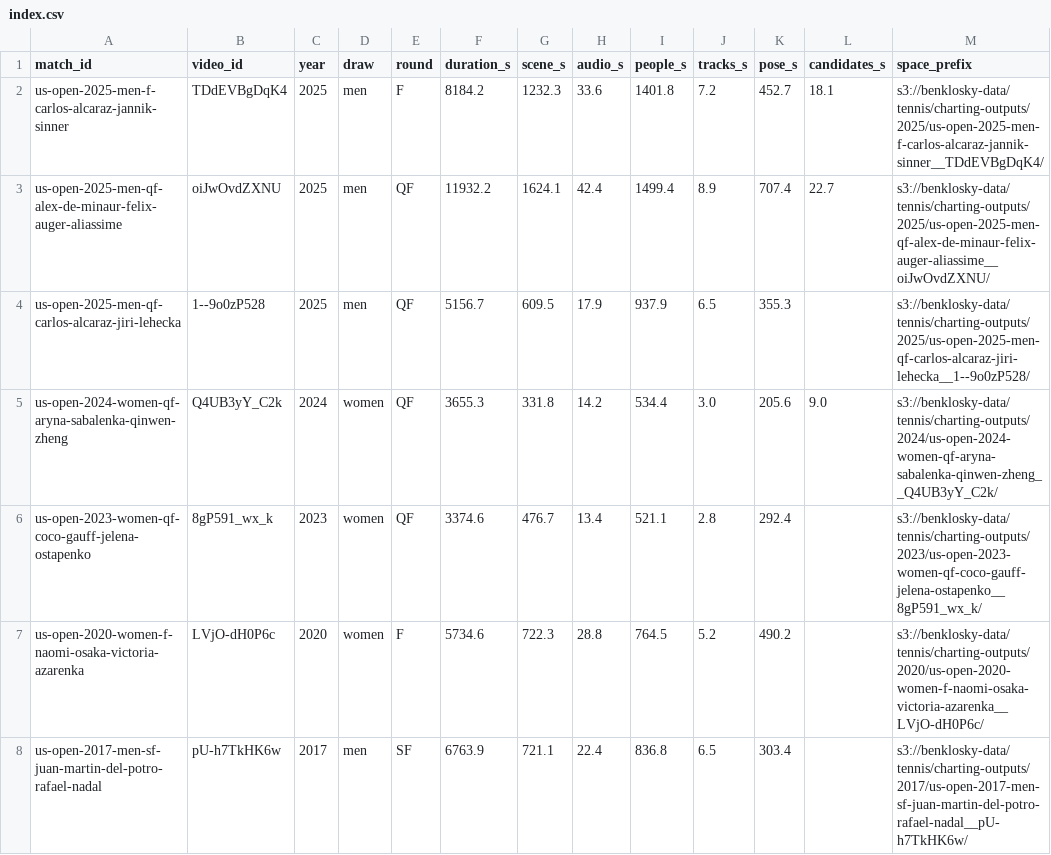
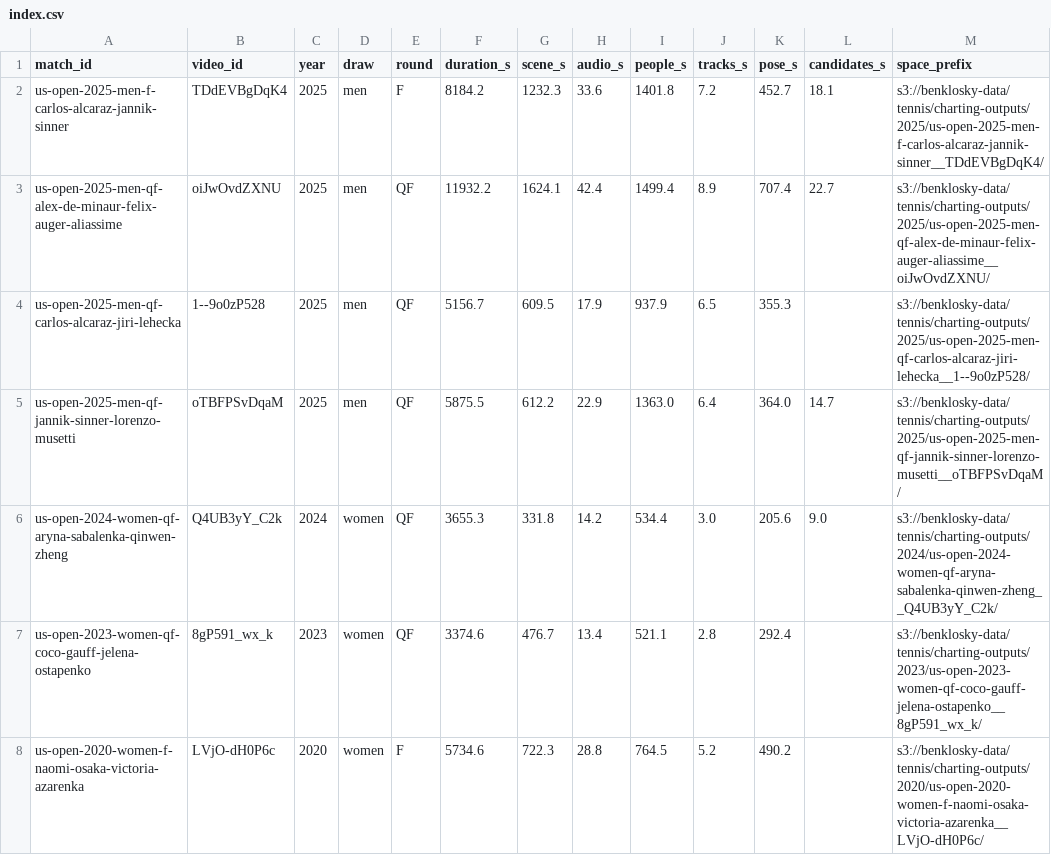
Before and after one commit to bklosk/tennis, a CSV file: charting/results/index.csv, drawn as a sheet; only a part is shown; the shorter side is filled out with more unchanged rows.

```diff
--- a/charting/results/index.csv
+++ b/charting/results/index.csv
@@ -4,2 +4,3 @@ us-open-2025-men-qf-alex-de-minaur-felix-auger-aliassime,oiJwOvdZXNU,2025,men,QF
 us-open-2025-men-qf-carlos-alcaraz-jiri-lehecka,1--9o0zP528,2025,men,QF,5156.7,609.5,17.9,937.9,6.5,355.3,,s3://benklosky-data/tennis/charting-outputs/2025/us-open-2025-men-qf-carlos-alcaraz-jiri-lehecka__1--9o0zP528/
+us-open-2025-men-qf-jannik-sinner-lorenzo-musetti,oTBFPSvDqaM,2025,men,QF,5875.5,612.2,22.9,1363.0,6.4,364.0,14.7,s3://benklosky-data/tennis/charting-outputs/2025/us-open-2025-men-qf-jannik-sinner-lorenzo-musetti__oTBFPSvDqaM/
 us-open-2024-women-qf-aryna-sabalenka-qinwen-zheng,Q4UB3yY_C2k,2024,women,QF,3655.3,331.8,14.2,534.4,3.0,205.6,9.0,s3://benklosky-data/tennis/charting-outputs/2024/us-open-2024-women-qf-aryna-sabalenka-qinwen-zheng__Q4UB3yY_C2k/
```
Also changed, not shown: 3 other files.
